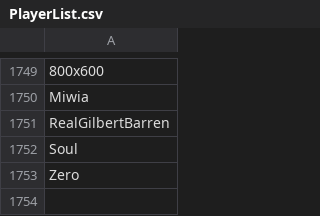
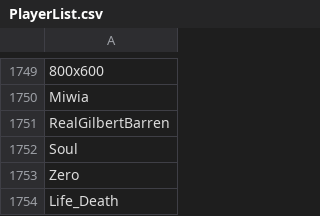
Before and after one commit to th330p-prog/PlayerList, a CSV file: PlayerList.csv, drawn as a sheet; only a part is shown, gaps mark what is left out; the diff names each change by its address in the sheet, - before the commit and + after, or states it on an @@ line.

Commit message:
Add player Life_Death

```diff
--- a/PlayerList.csv
+++ b/PlayerList.csv
+row 1754: Life_Death
```
